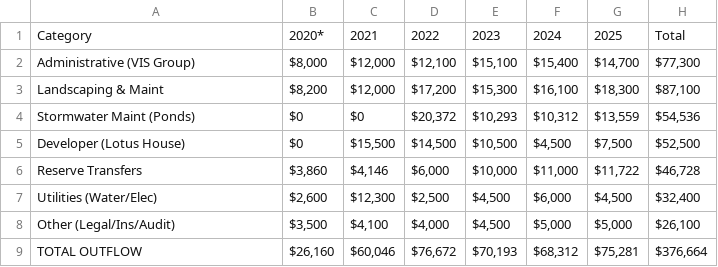
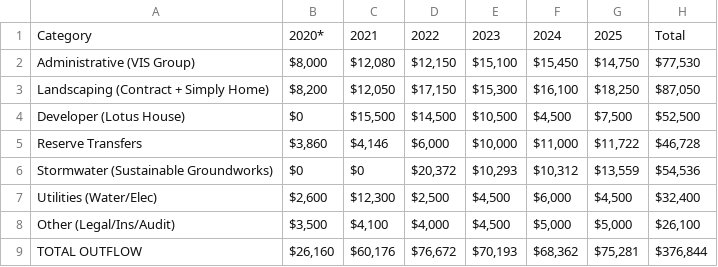
Before and after one commit to chadkirby/treasurer-reports, a CSV file: public/sources/2021-2025/Cash Outflows by Category.csv, drawn as a sheet.

```diff
--- a/public/sources/2021-2025/Cash Outflows by Category.csv
+++ b/public/sources/2021-2025/Cash Outflows by Category.csv
@@ -1,9 +1,9 @@
 Category,2020*,2021,2022,2023,2024,2025,Total
-Administrative (VIS Group),"$8,000","$12,000","$12,100","$15,100","$15,400","$14,700","$77,300"
-Landscaping & Maint,"$8,200","$12,000","$17,200","$15,300","$16,100","$18,300","$87,100"
-Stormwater Maint (Ponds),"$0","$0","$20,372","$10,293","$10,312","$13,559","$54,536"
+Administrative (VIS Group),"$8,000","$12,080","$12,150","$15,100","$15,450","$14,750","$77,530"
+Landscaping (Contract + Simply Home),"$8,200","$12,050","$17,150","$15,300","$16,100","$18,250","$87,050"
 Developer (Lotus House),"$0","$15,500","$14,500","$10,500","$4,500","$7,500","$52,500"
 Reserve Transfers,"$3,860","$4,146","$6,000","$10,000","$11,000","$11,722","$46,728"
+Stormwater (Sustainable Groundworks),"$0","$0","$20,372","$10,293","$10,312","$13,559","$54,536"
 Utilities (Water/Elec),"$2,600","$12,300","$2,500","$4,500","$6,000","$4,500","$32,400"
 Other (Legal/Ins/Audit),"$3,500","$4,100","$4,000","$4,500","$5,000","$5,000","$26,100"
-TOTAL OUTFLOW,"$26,160","$60,046","$76,672","$70,193","$68,312","$75,281","$376,664"
+TOTAL OUTFLOW,"$26,160","$60,176","$76,672","$70,193","$68,362","$75,281","$376,844"
```
Also changed, not shown: public/sources/2021-2025/Cash Inflows.csv, public/sources/2021-2025/Cash Outflows by Payee.csv, 13 other files.
